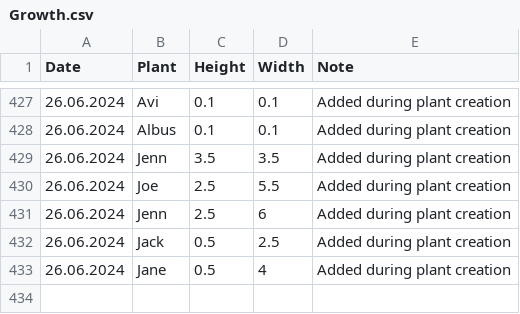
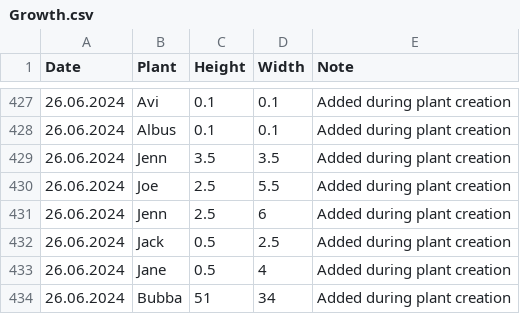
Before and after one commit to MarcoTz/Plants, a CSV file: Logs/Growth.csv, drawn as a sheet; only a part is shown, gaps mark what is left out; the diff names each change by its address in the sheet, - before the commit and + after, or states it on an @@ line.

Commit message:
added bubba

```diff
--- a/Logs/Growth.csv
+++ b/Logs/Growth.csv
+row 434: 26.06.2024 | Bubba | 51 | 34 | Added during plant creation
```
Also changed, not shown: Logs/Activities.csv, 3 other files.
